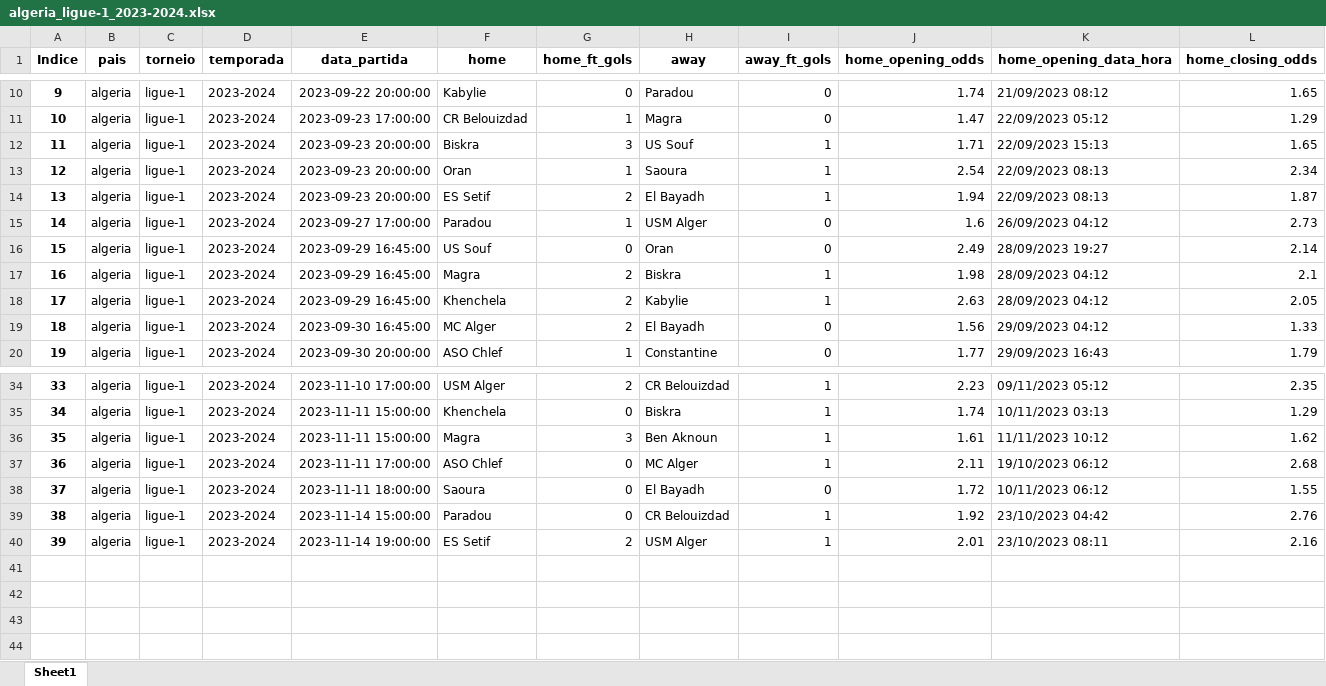
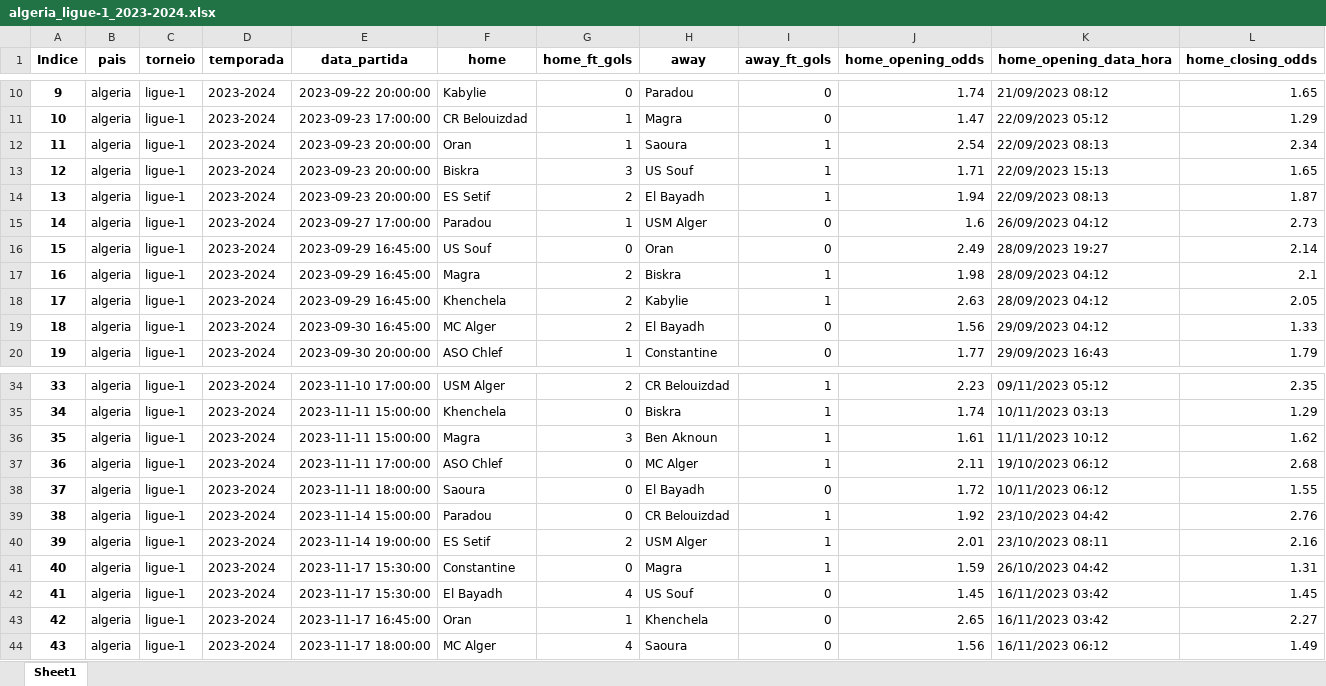
Before and after one commit to tarciziojrdf/poco, an Excel workbook: 2023/algeria_ligue-1_2023-2024.xlsx, sheet Sheet1, drawn as a sheet; only a part is shown, gaps mark what is left out; values as stored, in another font and other column widths than the file's, no borders; addresses are those after the commit; rows hold the shown columns only; the diff names each change by its address in the sheet, - before the commit and + after, or states it on an @@ line.

```diff
--- a/2023/algeria_ligue-1_2023-2024.xlsx (sheet Sheet1)
+++ b/2023/algeria_ligue-1_2023-2024.xlsx (sheet Sheet1)
@@ row 13 moved to row 12: 11 @@
@@ column A (Indice) renumbered in row 13 @@
+row 41: 40 | algeria | ligue-1 | 2023-2024 | 2023-11-17 15:30:00 | Constantine | 0 | Magra | 1 | 1.59 | 26/10/2023 04:42 | 1.31
+row 42: 41 | algeria | ligue-1 | 2023-2024 | 2023-11-17 15:30:00 | El Bayadh | 4 | US Souf | 0 | 1.45 | 16/11/2023 03:42 | 1.45
+row 43: 42 | algeria | ligue-1 | 2023-2024 | 2023-11-17 16:45:00 | Oran | 1 | Khenchela | 0 | 2.65 | 16/11/2023 03:42 | 2.27
+row 44: 43 | algeria | ligue-1 | 2023-2024 | 2023-11-17 18:00:00 | MC Alger | 4 | Saoura | 0 | 1.56 | 16/11/2023 06:12 | 1.49
```
Also changed, not shown: 2023/denmark_2nd-division_2023-2024.xlsx, 2023/poland_iii-liga-group-i_2023-2024.xlsx, 2 other files.
